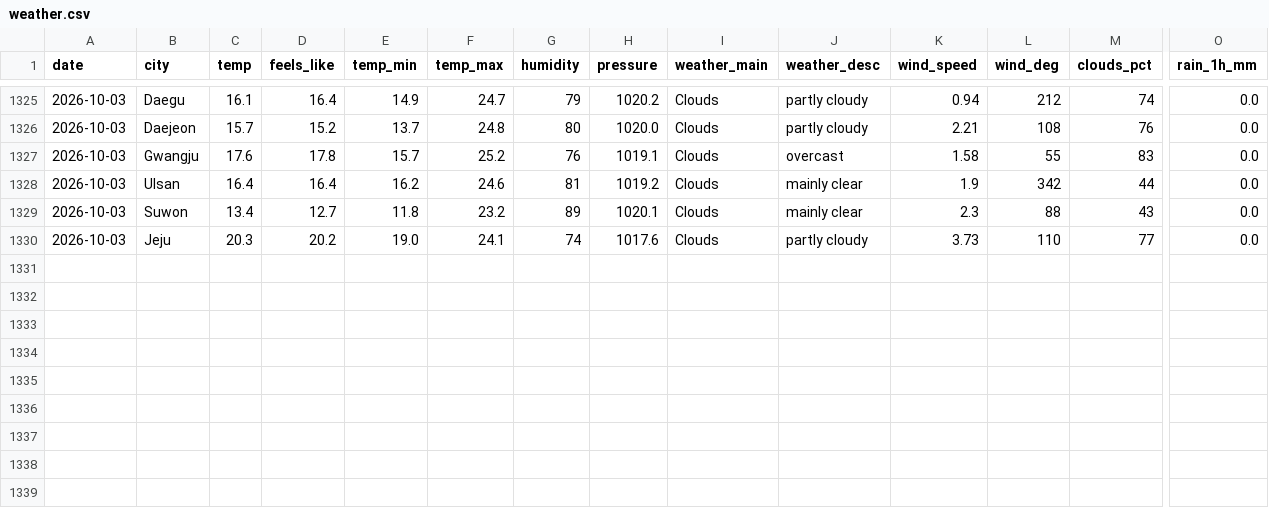
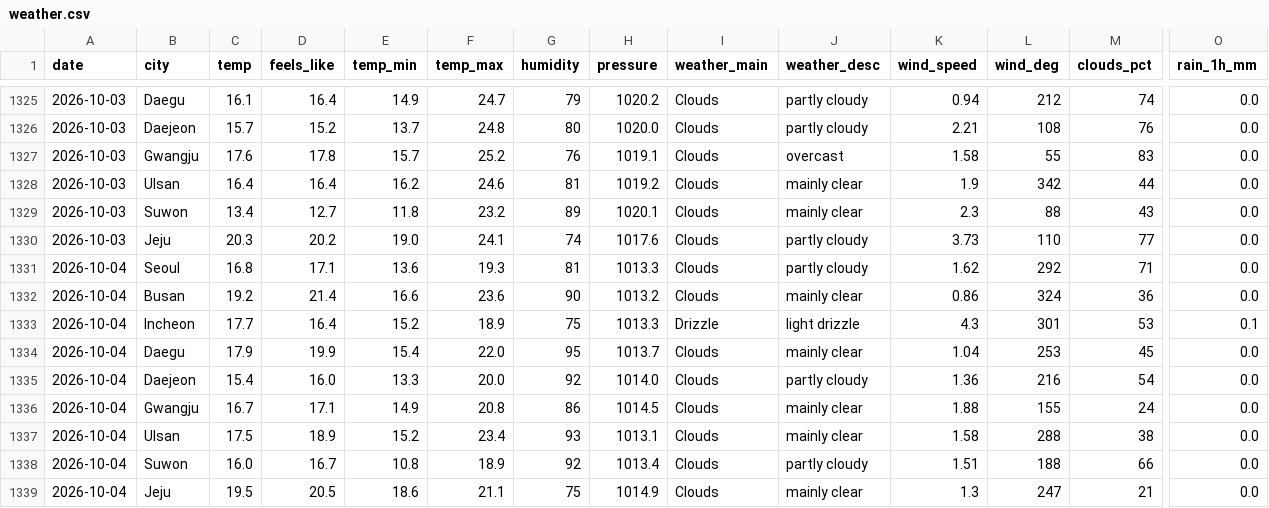
Before and after one commit to icedo724/data_collection, a CSV file: data/environment/weather.csv, drawn as a sheet; only a part is shown, gaps mark what is left out; rows hold the shown columns only; the diff names each change by its address in the sheet, - before the commit and + after, or states it on an @@ line.

```diff
--- a/data/environment/weather.csv
+++ b/data/environment/weather.csv
+row 1331: 2026-10-04 | Seoul | 16.8 | 17.1 | 13.6 | 19.3 | 81 | 1013.3 | Clouds | partly cloudy | 1.62 | 292 | 71 | 0.0
+row 1332: 2026-10-04 | Busan | 19.2 | 21.4 | 16.6 | 23.6 | 90 | 1013.2 | Clouds | mainly clear | 0.86 | 324 | 36 | 0.0
+row 1333: 2026-10-04 | Incheon | 17.7 | 16.4 | 15.2 | 18.9 | 75 | 1013.3 | Drizzle | light drizzle | 4.3 | 301 | 53 | 0.1
+row 1334: 2026-10-04 | Daegu | 17.9 | 19.9 | 15.4 | 22.0 | 95 | 1013.7 | Clouds | mainly clear | 1.04 | 253 | 45 | 0.0
+row 1335: 2026-10-04 | Daejeon | 15.4 | 16.0 | 13.3 | 20.0 | 92 | 1014.0 | Clouds | partly cloudy | 1.36 | 216 | 54 | 0.0
+row 1336: 2026-10-04 | Gwangju | 16.7 | 17.1 | 14.9 | 20.8 | 86 | 1014.5 | Clouds | mainly clear | 1.88 | 155 | 24 | 0.0
+row 1337: 2026-10-04 | Ulsan | 17.5 | 18.9 | 15.2 | 23.4 | 93 | 1013.1 | Clouds | mainly clear | 1.58 | 288 | 38 | 0.0
+row 1338: 2026-10-04 | Suwon | 16.0 | 16.7 | 10.8 | 18.9 | 92 | 1013.4 | Clouds | partly cloudy | 1.51 | 188 | 66 | 0.0
+row 1339: 2026-10-04 | Jeju | 19.5 | 20.5 | 18.6 | 21.1 | 75 | 1014.9 | Clouds | mainly clear | 1.3 | 247 | 21 | 0.0
```
Also changed, not shown: data/environment/air_quality.csv, data/environment/earthquakes.csv, 6 other files.
